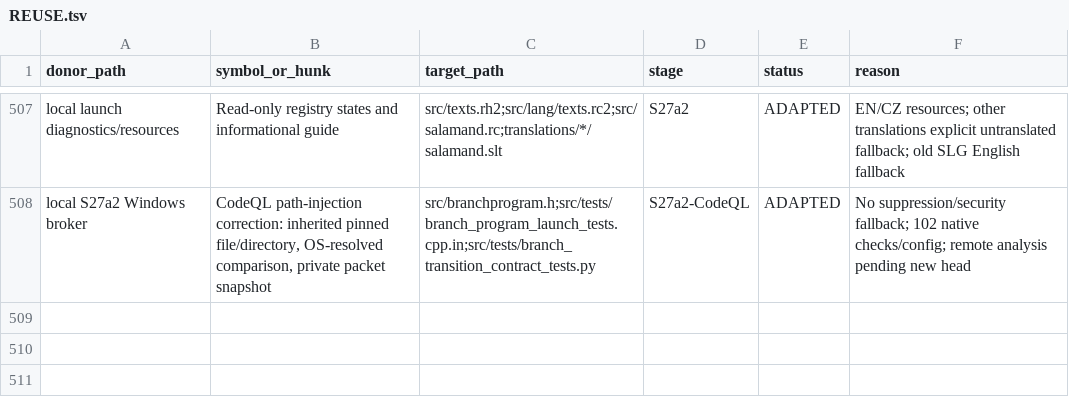
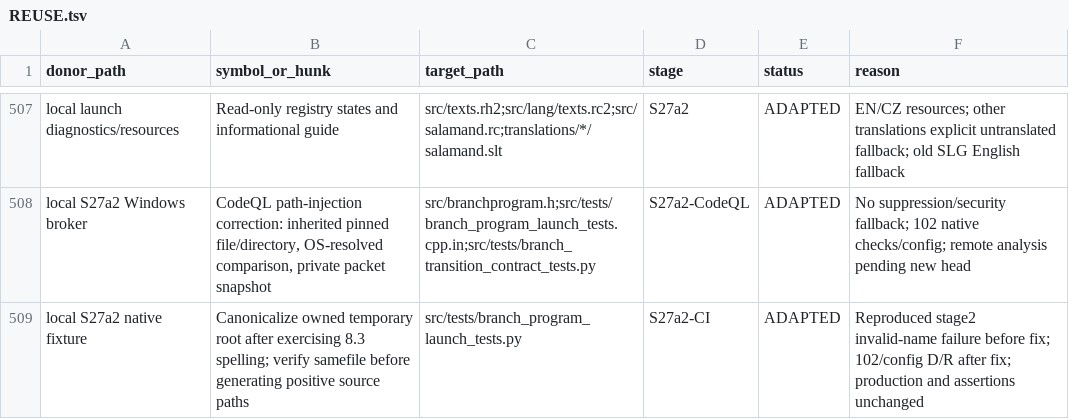
Before and after one commit to majklvi/salamander, a TSV file: doc/branch-view-port/REUSE.tsv, drawn as a sheet; only a part is shown, gaps mark what is left out.

Commit message:
Use canonical owned fixture paths in the program broker tests
Exercise the temporary directory's 8.3 spelling when available, then resolve
it and verify it still names the same owned directory before constructing
positive source paths. This reproduces and fixes the hosted Windows mismatch
without changing the broker's exact identity or Windows security checks.

The forced short-TEMP reproduction fails before this change and passes all
102 native checks in Debug and Release afterwards. Production and assertions
are unchanged; rerun PR CI, CodeQL and the clean supported solution build.

Source-PR: KRtkovo-eu-AI/salamander#769
Source-Commit: 47661e92d4b3cbe5bb593ae3d75a3f1f698ef413
Port-Step: S27a2-CI

```diff
--- a/doc/branch-view-port/REUSE.tsv
+++ b/doc/branch-view-port/REUSE.tsv
@@ -508 +508,2 @@ local launch diagnostics/resources	Read-only registry states and informational g
 local S27a2 Windows broker	CodeQL path-injection correction: inherited pinned file/directory, OS-resolved comparison, private packet snapshot	src/branchprogram.h;src/tests/branch_program_launch_tests.cpp.in;src/tests/branch_transition_contract_tests.py	S27a2-CodeQL	ADAPTED	No suppression/security fallback; 102 native checks/config; remote analysis pending new head
+local S27a2 native fixture	Canonicalize owned temporary root after exercising 8.3 spelling; verify samefile before generating positive source paths	src/tests/branch_program_launch_tests.py	S27a2-CI	ADAPTED	Reproduced stage2 invalid-name failure before fix; 102/config D/R after fix; production and assertions unchanged
```
Also changed, not shown: 4 other files.
